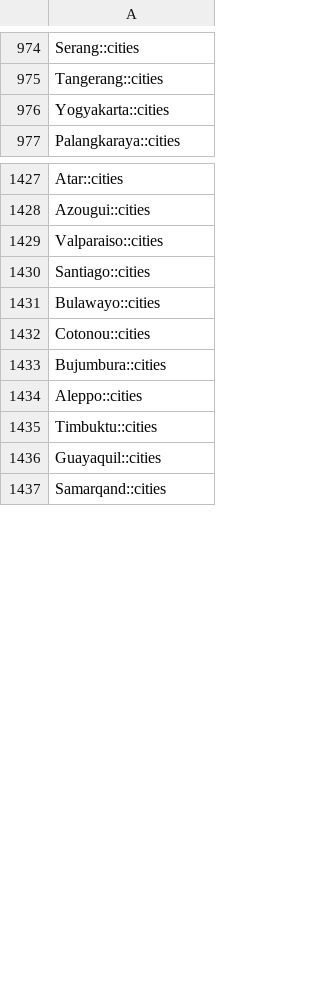
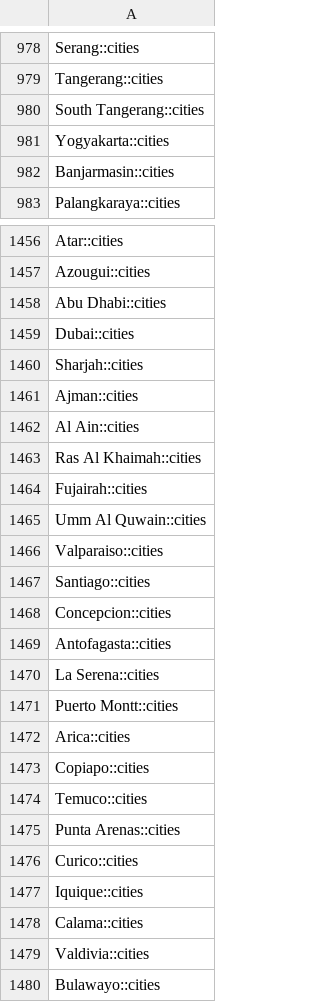
Before and after one commit to 2swap/Anki, a TSV file: Geography/Decks/World Geography/include.tsv, drawn as a sheet; only a part is shown, gaps mark what is left out; the shorter side is filled out with more unchanged rows; the diff covers the shown part only.

```diff
--- a/Geography/Decks/World Geography/include.tsv
+++ b/Geography/Decks/World Geography/include.tsv
@@ -975,3 +979,5 @@ Serang::cities
 Tangerang::cities
+South Tangerang::cities
 Yogyakarta::cities
+Banjarmasin::cities
 Palangkaraya::cities
@@ -1428,4 +1457,24 @@ Atar::cities
 Azougui::cities
+Abu Dhabi::cities
+Dubai::cities
+Sharjah::cities
+Ajman::cities
+Al Ain::cities
+Ras Al Khaimah::cities
+Fujairah::cities
+Umm Al Quwain::cities
 Valparaiso::cities
 Santiago::cities
+Concepcion::cities
+Antofagasta::cities
+La Serena::cities
+Puerto Montt::cities
+Arica::cities
+Copiapo::cities
+Temuco::cities
+Punta Arenas::cities
+Curico::cities
+Iquique::cities
+Calama::cities
+Valdivia::cities
 Bulawayo::cities
```
Also changed, not shown: 28 added rows, 25 removed rows and 6 moved rows elsewhere in this file, 32 other files.
